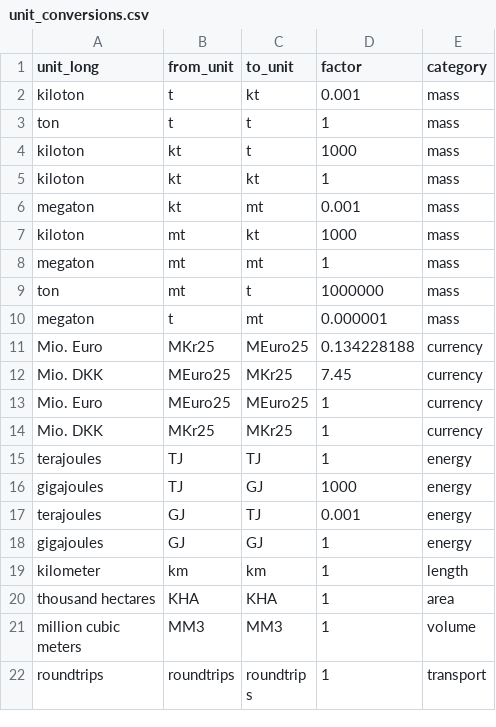
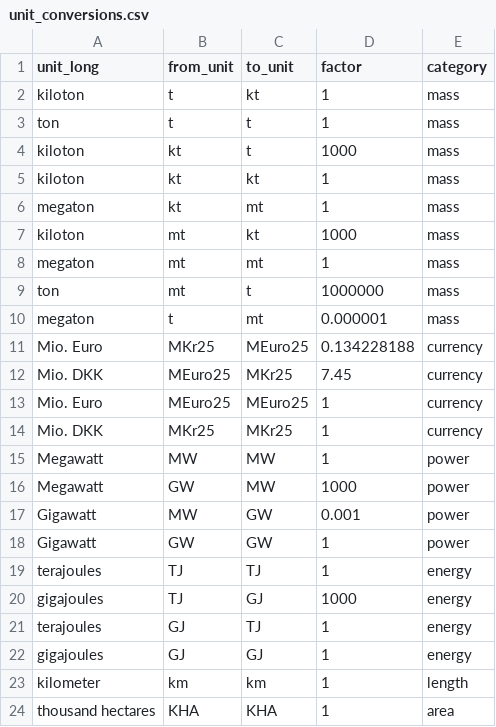
Before and after one commit to flowcore-io/speedlocal-streamlit, a CSV file: streamlit-app/inputs/unit_conversions.csv, drawn as a sheet; only a part is shown; the shorter side is filled out with more unchanged rows.

```diff
--- a/streamlit-app/inputs/unit_conversions.csv
+++ b/streamlit-app/inputs/unit_conversions.csv
@@ -1,3 +1,3 @@
 unit_long,from_unit,to_unit,factor,category
-kiloton,t,kt,0.001,mass
+kiloton,t,kt,1,mass
 ton,t,t,1,mass
@@ -5,3 +5,3 @@ kiloton,kt,t,1000,mass
 kiloton,kt,kt,1,mass
-megaton,kt,mt,0.001,mass
+megaton,kt,mt,1,mass
 kiloton,mt,kt,1000,mass
@@ -14,5 +14,9 @@ Mio. Euro,MEuro25,MEuro25,1,currency
 Mio. DKK,MKr25,MKr25,1,currency
+Megawatt,MW,MW,1,power
+Megawatt,GW,MW,1000,power
+Gigawatt,MW,GW,0.001,power
+Gigawatt,GW,GW,1,power
 terajoules,TJ,TJ,1,energy
 gigajoules,TJ,GJ,1000,energy
-terajoules,GJ,TJ,0.001,energy
+terajoules,GJ,TJ,1,energy
 gigajoules,GJ,GJ,1,energy
```
Also changed, not shown: streamlit-app/inputs/mapping_db_views.csv, 27 other files.
